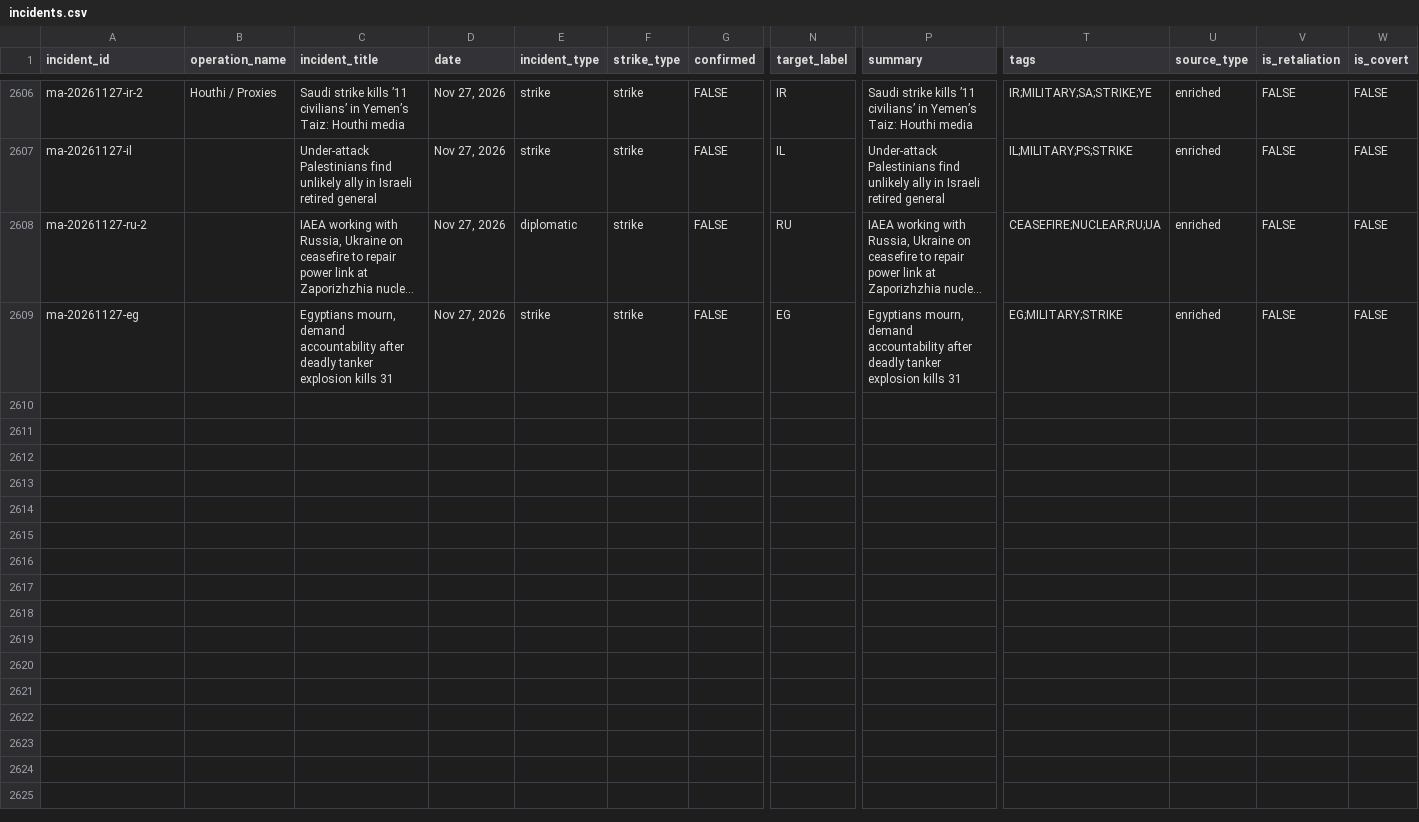
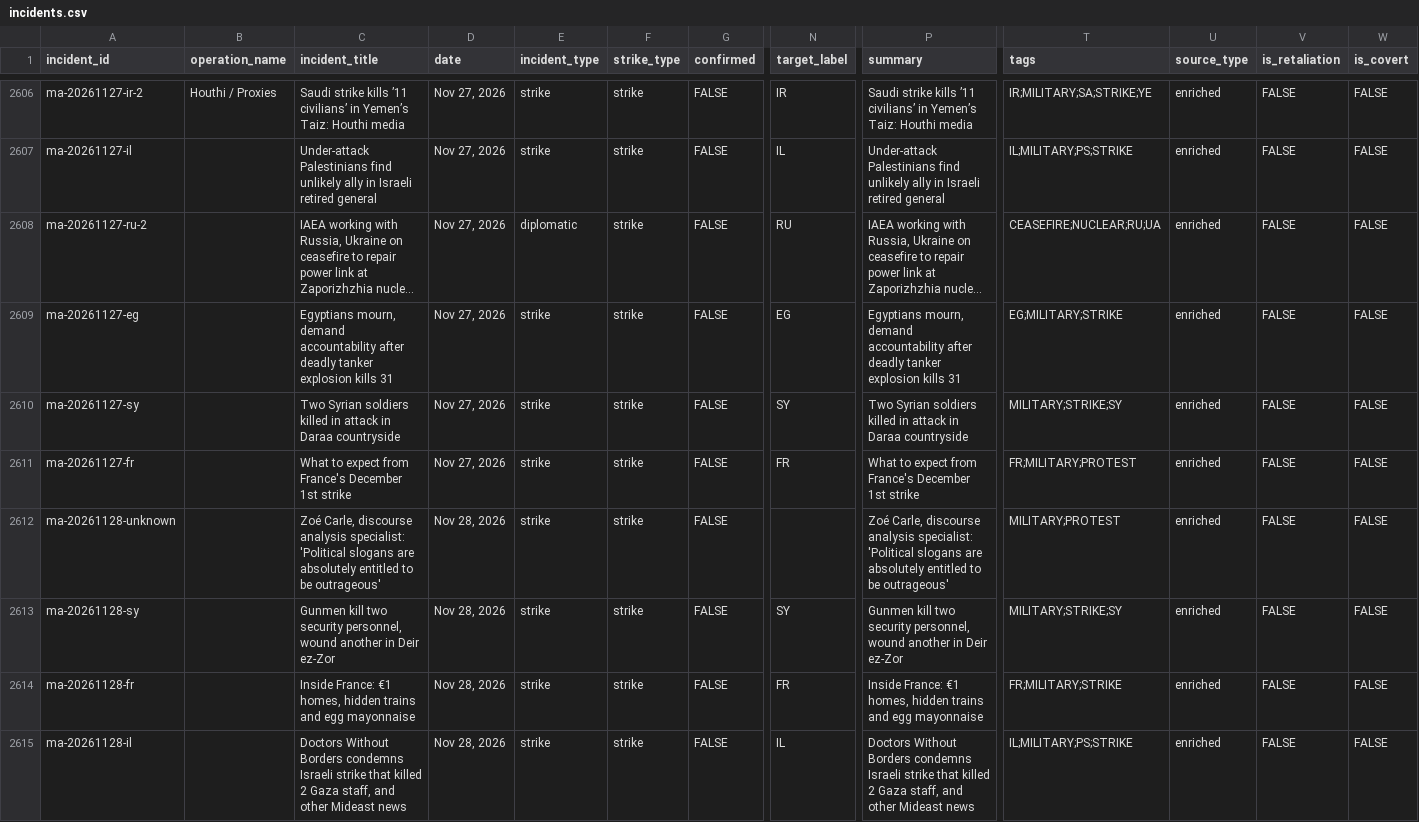
Before and after one commit to chiragr5241/Geopolitics, a CSV file: data/incidents.csv, drawn as a sheet; only a part is shown, gaps mark what is left out; long unchanged cells end in …; rows hold the shown columns only; the diff names each change by its address in the sheet, - before the commit and + after, or states it on an @@ line.

```diff
--- a/data/incidents.csv
+++ b/data/incidents.csv
+row 2610: ma-20261127-sy |  | Two Syrian soldiers killed in attack in Daraa countryside | Nov 27, 2026 | strike | strike | FALSE | SY | Two Syrian soldiers killed in attack in Daraa countryside | MILITARY;STRIKE;SY | enriched | FALSE | FALSE
+row 2611: ma-20261127-fr |  | What to expect from France's December 1st strike | Nov 27, 2026 | strike | strike | FALSE | FR | What to expect from France's December 1st strike | FR;MILITARY;PROTEST | enriched | FALSE | FALSE
+row 2612: ma-20261128-unknown |  | Zoé Carle, discourse analysis specialist: 'Political slogans are absolutely entitled to be outrageous' | Nov 28, 2026 | strike | strike | FALSE |  | Zoé Carle, discourse analysis specialist: 'Political slogans are absolutely entitled to be outrageous' | MILITARY;PROTEST | enriched | FALSE | FALSE
+row 2613: ma-20261128-sy |  | Gunmen kill two security personnel, wound another in Deir ez-Zor | Nov 28, 2026 | strike | strike | FALSE | SY | Gunmen kill two security personnel, wound another in Deir ez-Zor | MILITARY;STRIKE;SY | enriched | FALSE | FALSE
+row 2614: ma-20261128-fr |  | Inside France: €1 homes, hidden trains and egg mayonnaise | Nov 28, 2026 | strike | strike | FALSE | FR | Inside France: €1 homes, hidden trains and egg mayonnaise | FR;MILITARY;STRIKE | enriched | FALSE | FALSE
+row 2615: ma-20261128-il |  | Doctors Without Borders condemns Israeli strike that killed 2 Gaza staff, and other Mideast news | Nov 28, 2026 | strike | strike | FALSE | IL | Doctors Without Borders condemns Israeli strike that killed 2 Gaza staff, and other Mideast news | IL;MILITARY;PS;STRIKE | enriched | FALSE | FALSE
```
Also changed, not shown: data/sources.csv, 5 other files.
